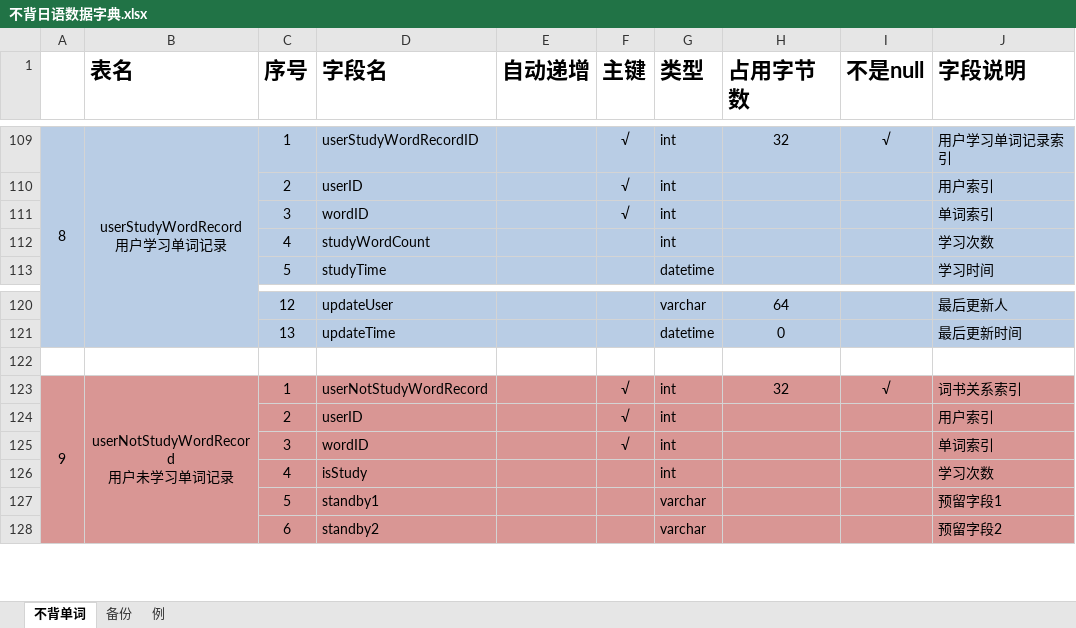
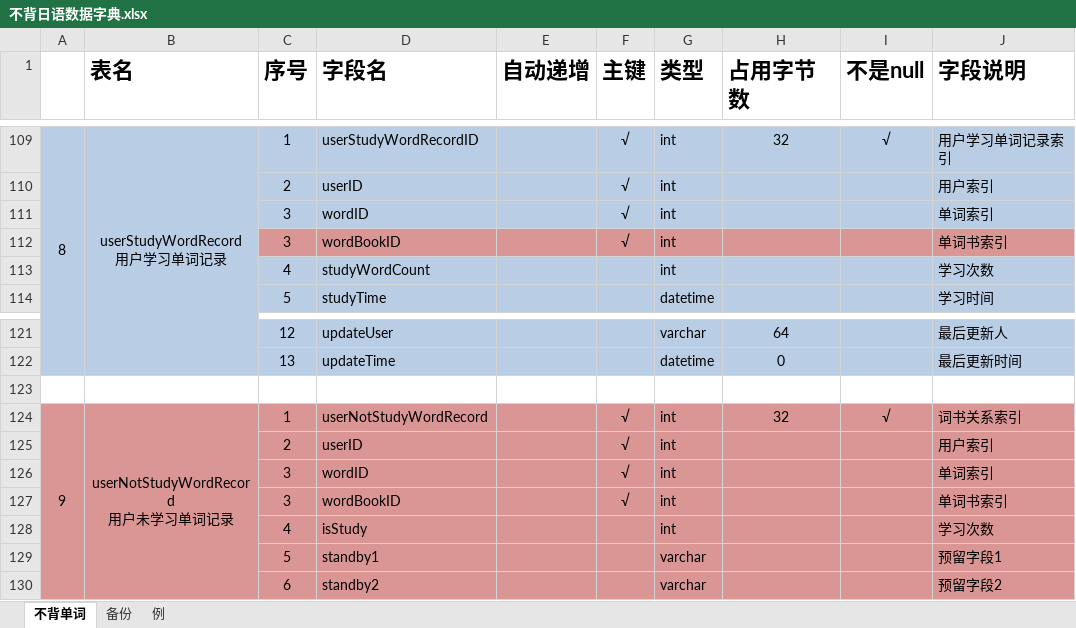
Before and after one commit to xvzhifeng/bubei, an Excel workbook: data/不背日语数据字典.xlsx, sheet 不背单词, drawn as a sheet; only a part is shown, gaps mark what is left out; values as stored, in another font and other column widths than the file's, no borders; the diff names each change by its address in the sheet, - before the commit and + after, or states it on an @@ line.

```diff
--- a/data/不背日语数据字典.xlsx (sheet 不背单词)
+++ b/data/不背日语数据字典.xlsx (sheet 不背单词)
+row 112:  |  | 3 | wordBookID |  | √ | int |  |  | 单词书索引
+row 127:  |  | 3 | wordBookID |  | √ | int |  |  | 单词书索引
```
Also changed, not shown: 17 other files.
